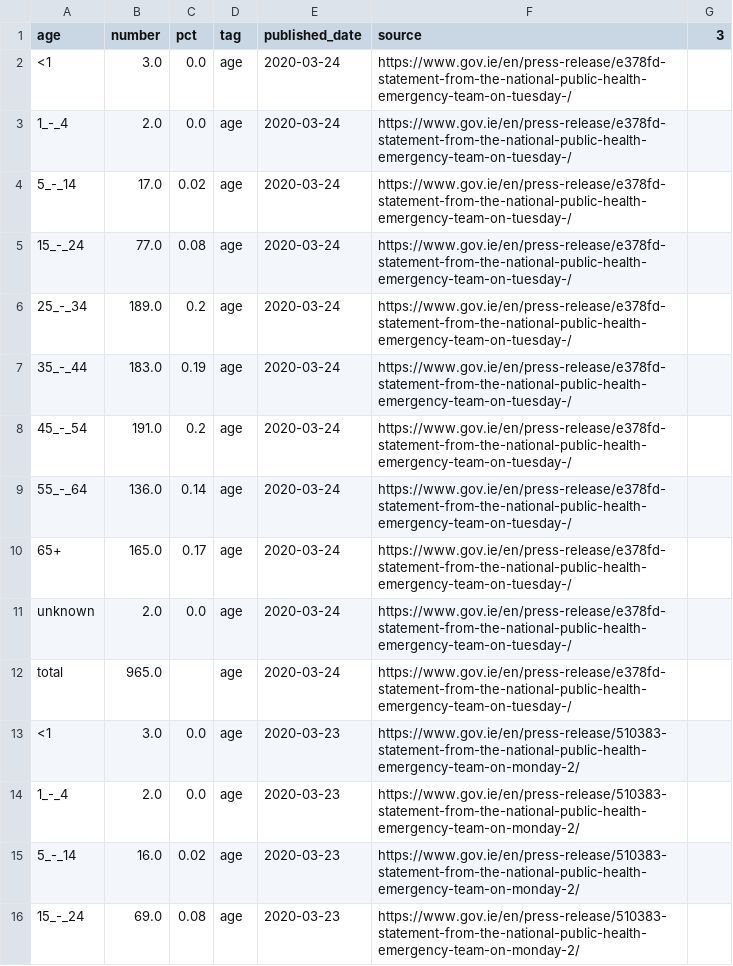
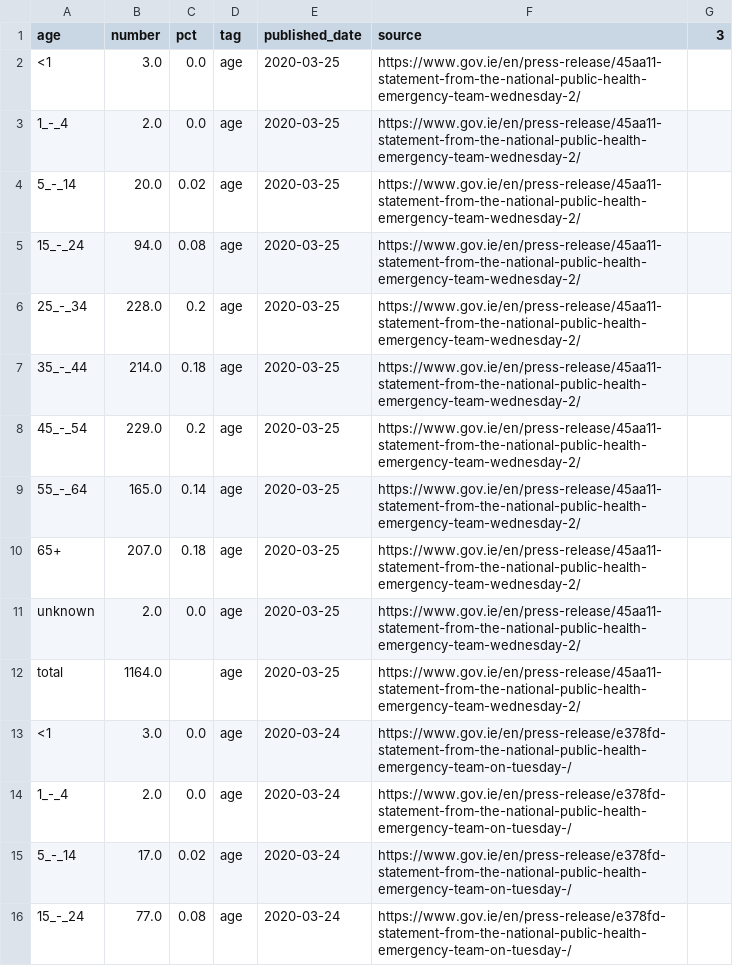
Before and after one commit to andrewm4894/ireland_covid19_data, a CSV file: data/age.csv, drawn as a sheet; only a part is shown; the shorter side is filled out with more unchanged rows; the diff names each change by its address in the sheet, - before the commit and + after, or states it on an @@ line.

```diff
--- a/data/age.csv
+++ b/data/age.csv
+row 2: <1 | 3.0 | 0.0 | age | 2020-03-25 | https://www.gov.ie/en/press-release/45aa11-statement-from-the-national-public-health-emergency-team-wednesday-2/
+row 3: 1_-_4 | 2.0 | 0.0 | age | 2020-03-25 | https://www.gov.ie/en/press-release/45aa11-statement-from-the-national-public-health-emergency-team-wednesday-2/
+row 4: 5_-_14 | 20.0 | 0.02 | age | 2020-03-25 | https://www.gov.ie/en/press-release/45aa11-statement-from-the-national-public-health-emergency-team-wednesday-2/
+row 5: 15_-_24 | 94.0 | 0.08 | age | 2020-03-25 | https://www.gov.ie/en/press-release/45aa11-statement-from-the-national-public-health-emergency-team-wednesday-2/
+row 6: 25_-_34 | 228.0 | 0.2 | age | 2020-03-25 | https://www.gov.ie/en/press-release/45aa11-statement-from-the-national-public-health-emergency-team-wednesday-2/
+row 7: 35_-_44 | 214.0 | 0.18 | age | 2020-03-25 | https://www.gov.ie/en/press-release/45aa11-statement-from-the-national-public-health-emergency-team-wednesday-2/
+row 8: 45_-_54 | 229.0 | 0.2 | age | 2020-03-25 | https://www.gov.ie/en/press-release/45aa11-statement-from-the-national-public-health-emergency-team-wednesday-2/
+row 9: 55_-_64 | 165.0 | 0.14 | age | 2020-03-25 | https://www.gov.ie/en/press-release/45aa11-statement-from-the-national-public-health-emergency-team-wednesday-2/
+row 10: 65+ | 207.0 | 0.18 | age | 2020-03-25 | https://www.gov.ie/en/press-release/45aa11-statement-from-the-national-public-health-emergency-team-wednesday-2/
+row 11: unknown | 2.0 | 0.0 | age | 2020-03-25 | https://www.gov.ie/en/press-release/45aa11-statement-from-the-national-public-health-emergency-team-wednesday-2/
+row 12: total | 1164.0 |  | age | 2020-03-25 | https://www.gov.ie/en/press-release/45aa11-statement-from-the-national-public-health-emergency-team-wednesday-2/
```
Also changed, not shown: data/county.csv, data/daily_stats_long.csv, 6 other files.
